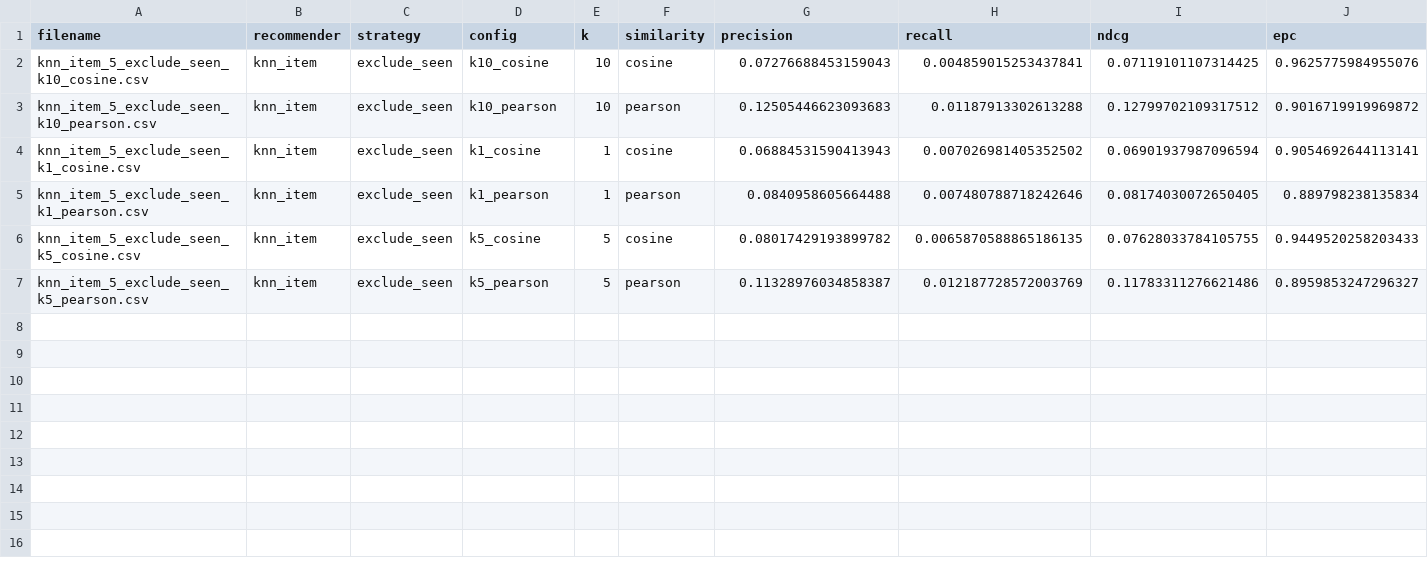
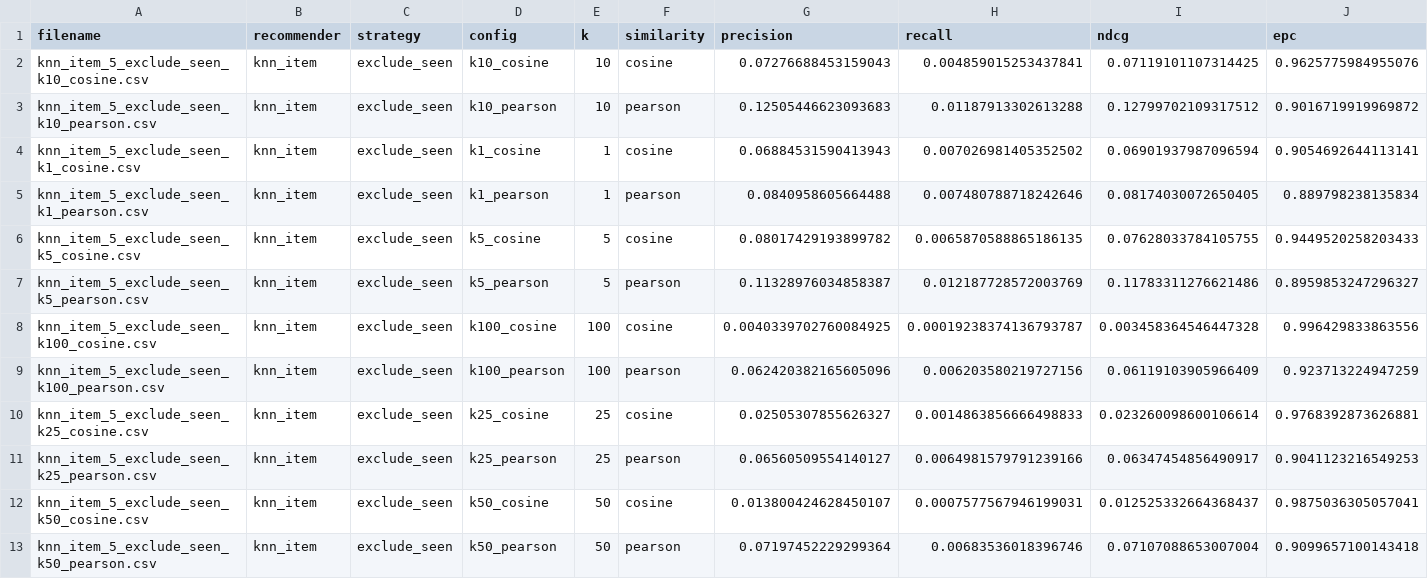
Before and after one commit to CataRVS/RecommenderSystems, a CSV file: results/metrics/ml-100k/knn_item_evaluation_results.csv, drawn as a sheet; only a part is shown; rows hold the shown columns only; the diff names each change by its address in the sheet, - before the commit and + after, or states it on an @@ line.

```diff
--- a/results/metrics/ml-100k/knn_item_evaluation_results.csv
+++ b/results/metrics/ml-100k/knn_item_evaluation_results.csv
+row 8: knn_item_5_exclude_seen_k100_cosine.csv | knn_item | exclude_seen | k100_cosine | 100 | cosine | 0.0040339702760084925 | 0.00019238374136793787 | 0.003458364546447328 | 0.996429833863556
+row 9: knn_item_5_exclude_seen_k100_pearson.csv | knn_item | exclude_seen | k100_pearson | 100 | pearson | 0.062420382165605096 | 0.006203580219727156 | 0.06119103905966409 | 0.923713224947259
+row 10: knn_item_5_exclude_seen_k25_cosine.csv | knn_item | exclude_seen | k25_cosine | 25 | cosine | 0.02505307855626327 | 0.0014863856666498833 | 0.023260098600106614 | 0.9768392873626881
+row 11: knn_item_5_exclude_seen_k25_pearson.csv | knn_item | exclude_seen | k25_pearson | 25 | pearson | 0.06560509554140127 | 0.0064981579791239166 | 0.06347454856490917 | 0.9041123216549253
+row 12: knn_item_5_exclude_seen_k50_cosine.csv | knn_item | exclude_seen | k50_cosine | 50 | cosine | 0.013800424628450107 | 0.0007577567946199031 | 0.012525332664368437 | 0.9875036305057041
+row 13: knn_item_5_exclude_seen_k50_pearson.csv | knn_item | exclude_seen | k50_pearson | 50 | pearson | 0.07197452229299364 | 0.00683536018396746 | 0.07107088653007004 | 0.9099657100143418
```
Also changed, not shown: results/metrics/NewYork/knn_item_evaluation_results.csv, results/metrics/NewYork/knn_user_evaluation_results.csv, 18 other files.
